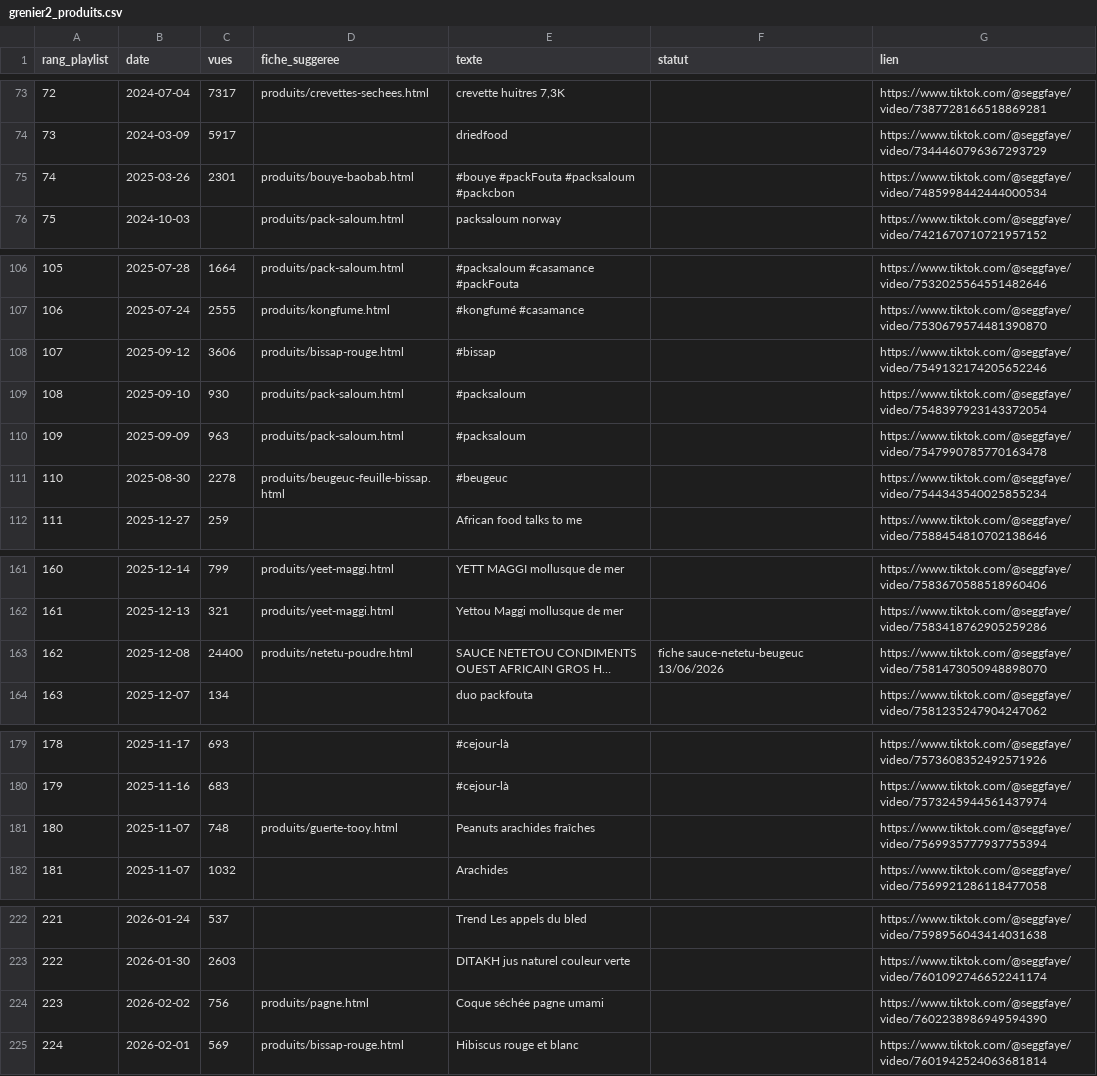
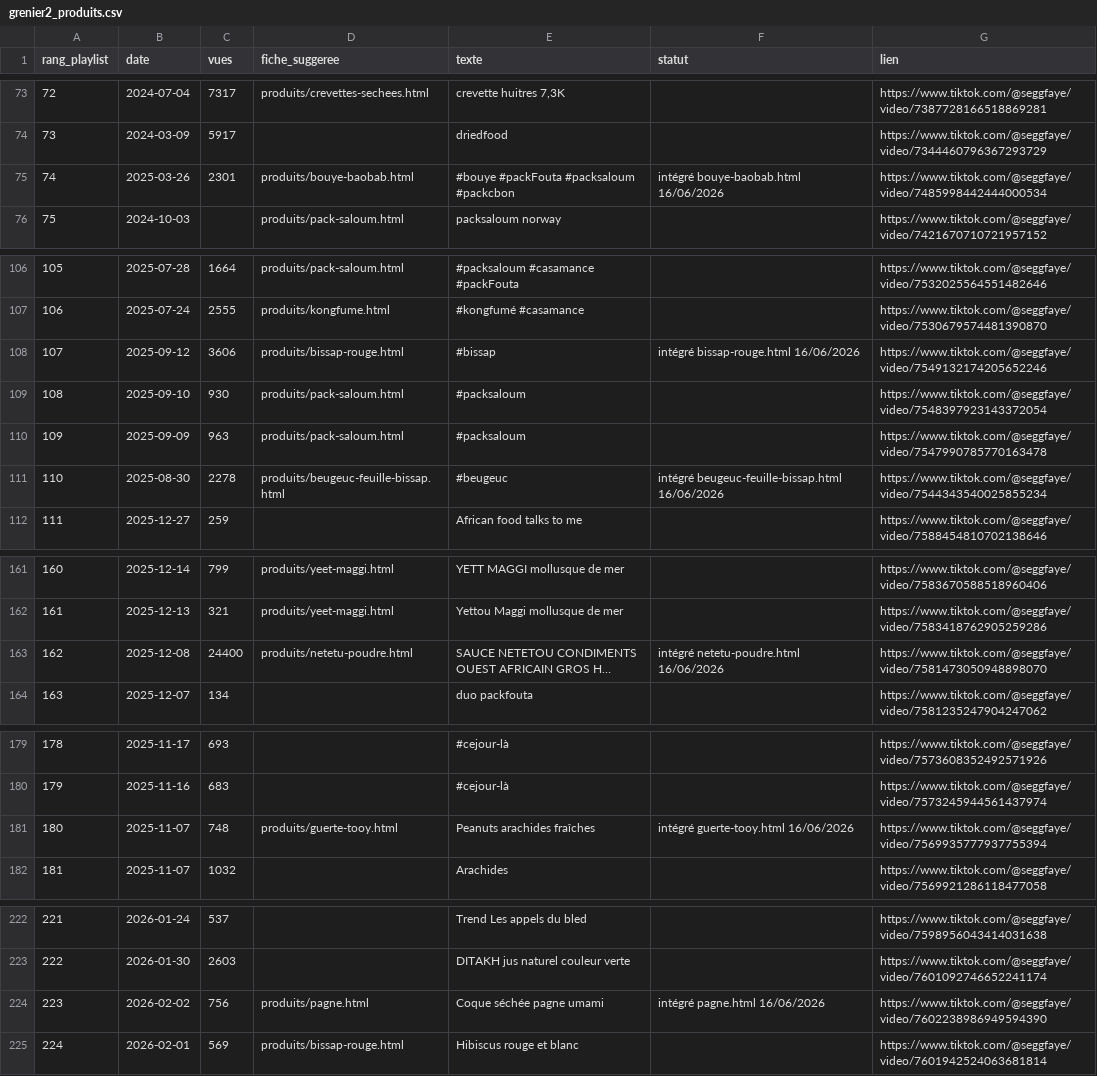
Before and after one commit to lemzoofayee-dotcom/louma-seggfaye, a CSV file: scripts/avis/grenier2_produits.csv, drawn as a sheet; only a part is shown, gaps mark what is left out; long unchanged cells end in …; the diff covers the shown part only; the diff names each change by its address in the sheet, - before the commit and + after, or states it on an @@ line.

Commit message:
Exploitation grenier : vidéo TikTok (embed+VideoObject) sur 8 fiches sans vidéo — Netetou poudre (hit 24,4K), Bissap, Bouye, Beugeuc, Thiakry, Pagne, Guerte Tooy, Sankal. Grenier marqué

```diff
--- a/scripts/avis/grenier2_produits.csv
+++ b/scripts/avis/grenier2_produits.csv
-F75 (statut): (empty)
+F75 (statut): intégré bouye-baobab.html 16/06/2026
-F108 (statut): (empty)
+F108 (statut): intégré bissap-rouge.html 16/06/2026
-F111 (statut): (empty)
+F111 (statut): intégré beugeuc-feuille-bissap.html 16/06/2026
-F163 (statut): fiche sauce-netetu-beugeuc 13/06/2026
+F163 (statut): intégré netetu-poudre.html 16/06/2026
-F181 (statut): (empty)
+F181 (statut): intégré guerte-tooy.html 16/06/2026
-F224 (statut): (empty)
+F224 (statut): intégré pagne.html 16/06/2026
```
Also changed, not shown: 2 edited cells elsewhere in this file, 17 other files.
